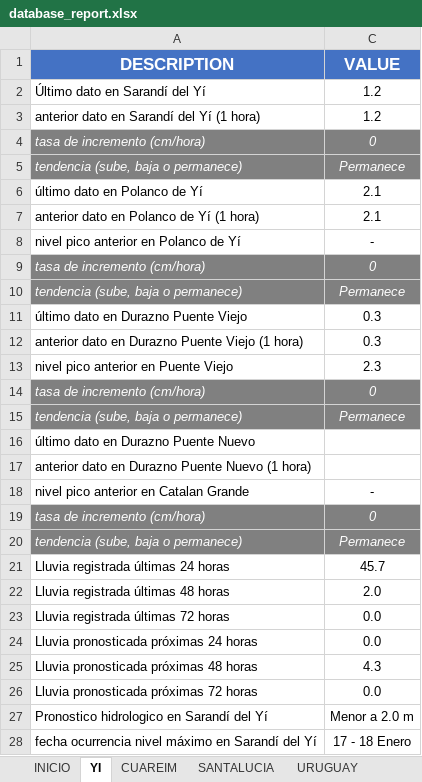
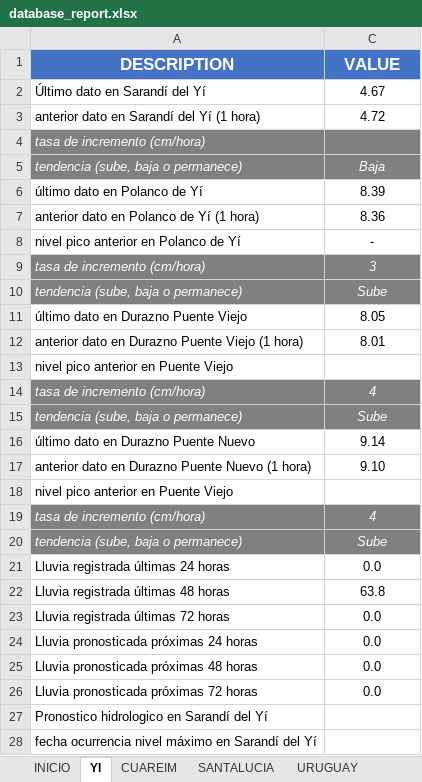
Before and after one commit to josevalles7/Sala_Situacion_Dinagua, an Excel workbook: automatic docx/database_report.xlsx, sheet YI, drawn as a sheet; only a part is shown; values as stored, in another font and other column widths than the file's, no borders; removed rows and columns are numbered as before the commit, all else as after; the diff covers the shown part only; the diff names each change by its address in the sheet, - before the commit and + after, or states it on an @@ line.

```diff
--- a/automatic docx/database_report.xlsx (sheet YI)
+++ b/automatic docx/database_report.xlsx (sheet YI)
-C2 (VALUE): 1.2
+C2 (VALUE): 4.67
-C3 (VALUE): 1.2
+C3 (VALUE): 4.72
-C4 (VALUE): 0
+C4 (VALUE): (empty)
-C5 (VALUE): Permanece
+C5 (VALUE): Baja
-C6 (VALUE): 2.1
+C6 (VALUE): 8.39
-C7 (VALUE): 2.1
+C7 (VALUE): 8.36
-C9 (VALUE): 0
+C9 (VALUE): 3
-C10 (VALUE): Permanece
+C10 (VALUE): Sube
-C11 (VALUE): 0.3
+C11 (VALUE): 8.05
-C12 (VALUE): 0.3
+C12 (VALUE): 8.01
-C13 (VALUE): 2.3
+C13 (VALUE): (empty)
-C14 (VALUE): 0
+C14 (VALUE): 4
-C15 (VALUE): Permanece
+C15 (VALUE): Sube
-C16 (VALUE): (empty)
+C16 (VALUE): 9.14
-C17 (VALUE): (empty)
+C17 (VALUE): 9.10
-row 18: nivel pico anterior en Catalan Grande | -
+row 18: nivel pico anterior en Puente Viejo
-C19 (VALUE): 0
+C19 (VALUE): 4
-C20 (VALUE): Permanece
+C20 (VALUE): Sube
-C21 (VALUE): 45.7
+C21 (VALUE): 0.0
-C22 (VALUE): 2.0
+C22 (VALUE): 63.8
-C25 (VALUE): 4.3
+C25 (VALUE): 0.0
-C27 (VALUE): Menor a 2.0 m
+C27 (VALUE): (empty)
-C28 (VALUE): 17 - 18 Enero
+C28 (VALUE): (empty)
```
Also changed, not shown: 8 edited cells elsewhere in this sheet, sheet SANTALUCIA, sheet URUGUAY, sheet NEGRO, sheet Tablas, sheet CUAREIM, sheet INICIO, other sheet tabs, formulas that keep their value, hidden cells, automatic docx/advertencia_codcuenca_n2.xlsm, 20 other files.
